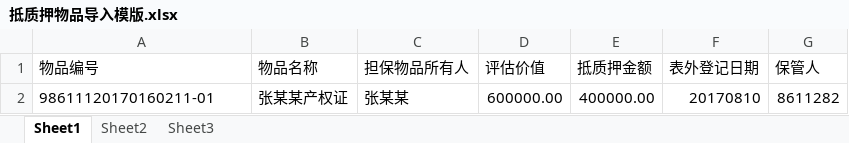
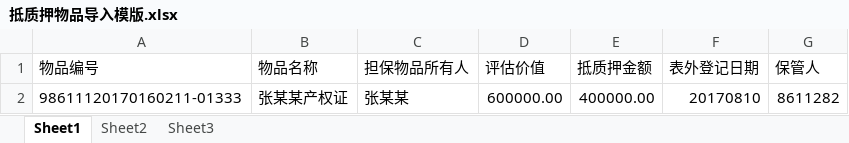
Before and after one commit to xsvg/xsvg, an Excel workbook: cnplay/doc/抵质押物品导入模版.xlsx, sheet Sheet1, drawn as a sheet; values as stored, in another font and other column widths than the file's, no borders; the diff names each change by its address in the sheet, - before the commit and + after, or states it on an @@ line.

```diff
--- a/cnplay/doc/抵质押物品导入模版.xlsx (sheet Sheet1)
+++ b/cnplay/doc/抵质押物品导入模版.xlsx (sheet Sheet1)
-A2 (物品编号): 98611120170160211-01
+A2 (物品编号): 98611120170160211-01333
```
Also changed, not shown: 1 other file.
